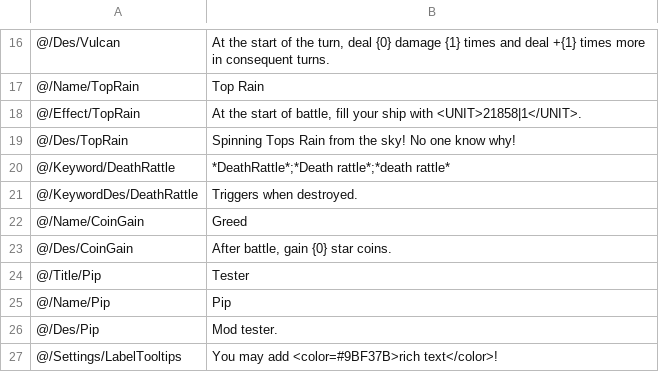
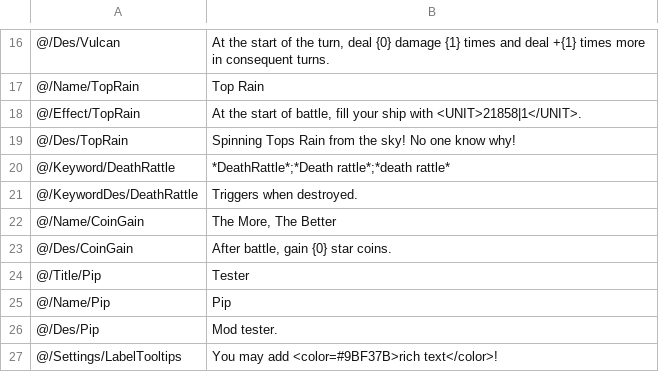
Before and after one commit to network-flows/Lonestar-Mod-Guide, a CSV file: TutorialMod/Translation/English/en.csv, drawn as a sheet; only a part is shown, gaps mark what is left out; the diff names each change by its address in the sheet, - before the commit and + after, or states it on an @@ line.

```diff
--- a/TutorialMod/Translation/English/en.csv
+++ b/TutorialMod/Translation/English/en.csv
-B22: Greed
+B22: The More, The Better
```
Also changed, not shown: Loadout/Translation/ChineseSimplified/test.csv, Loadout/Translation/English/test.csv, 7 other files.
